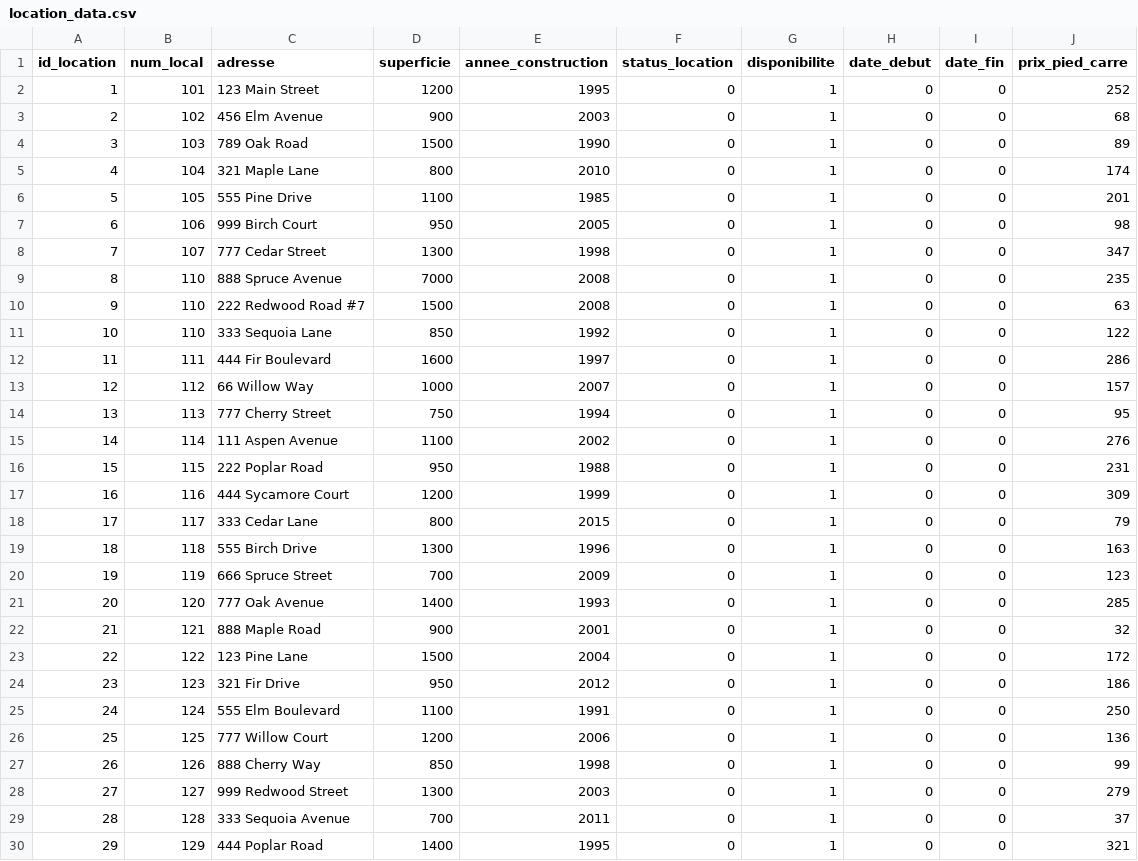
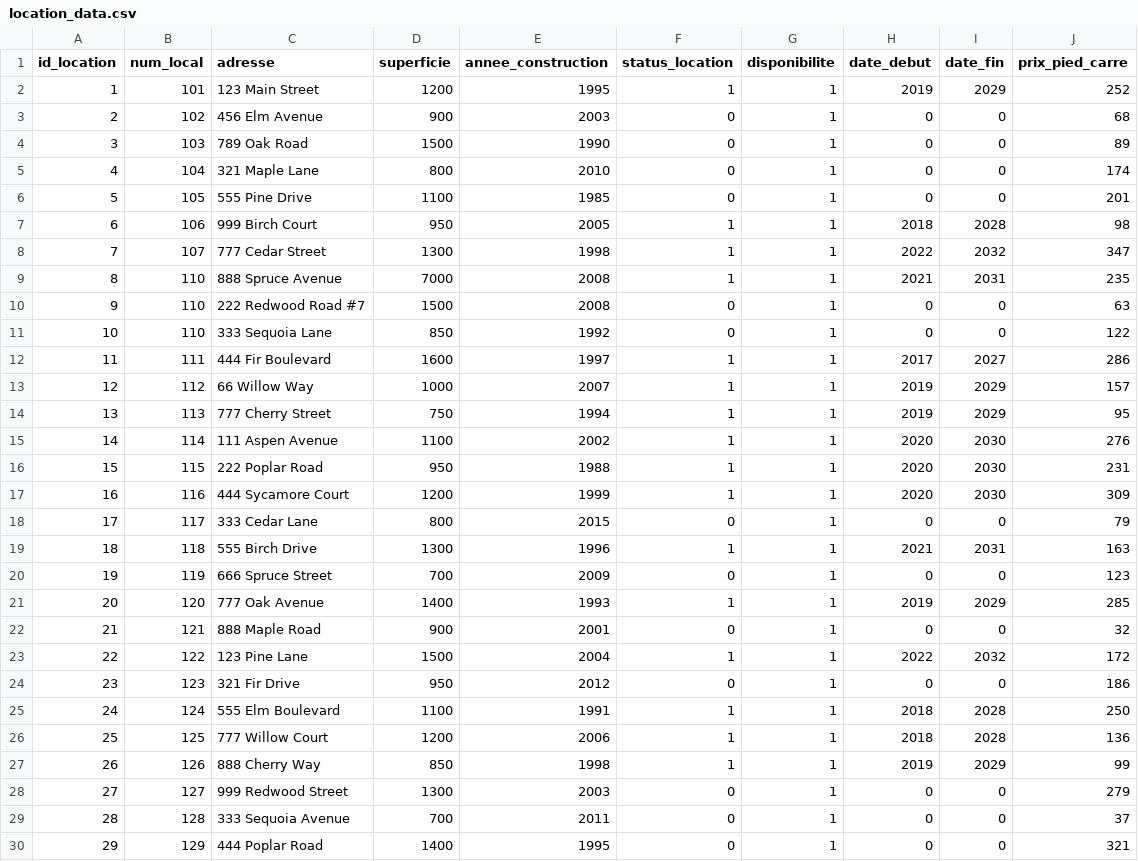
Before and after one commit to Emimint/Env_Graph_Session_Project, a CSV file: Project/src/data/input/location_data.csv, drawn as a sheet; only a part is shown; the diff covers the shown part only.

Commit message:
met a jour base de donnees avec data set supplementaire

```diff
--- a/Project/src/data/input/location_data.csv
+++ b/Project/src/data/input/location_data.csv
@@ -2 +2 @@
-1,"101","123 Main Street",1200,1995,0,1,0,0,252
+1,101,"123 Main Street",1200,1995,1,1,2019,2029,252
@@ -7,3 +7,3 @@
-6,"106","999 Birch Court",950,2005,0,1,0,0,98
-7,"107","777 Cedar Street",1300,1998,0,1,0,0,347
-8,"110","888 Spruce Avenue",7000,2008,0,1,0,0,235
+6,106,"999 Birch Court",950,2005,1,1,2018,2028,98
+7,107,"777 Cedar Street",1300,1998,1,1,2022,2032,347
+8,110,"888 Spruce Avenue",7000,2008,1,1,2021,2031,235
@@ -12,6 +12,6 @@
-11,"111","444 Fir Boulevard",1600,1997,0,1,0,0,286
-12,"112","66 Willow Way",1000,2007,0,1,0,0,157
-13,"113","777 Cherry Street",750,1994,0,1,0,0,95
-14,"114","111 Aspen Avenue",1100,2002,0,1,0,0,276
-15,"115","222 Poplar Road",950,1988,0,1,0,0,231
-16,"116","444 Sycamore Court",1200,1999,0,1,0,0,309
+11,111,"444 Fir Boulevard",1600,1997,1,1,2017,2027,286
+12,112,"66 Willow Way",1000,2007,1,1,2019,2029,157
+13,113,"777 Cherry Street",750,1994,1,1,2019,2029,95
+14,114,"111 Aspen Avenue",1100,2002,1,1,2020,2030,276
+15,115,"222 Poplar Road",950,1988,1,1,2020,2030,231
+16,116,"444 Sycamore Court",1200,1999,1,1,2020,2030,309
@@ -19 +19 @@
-18,"118","555 Birch Drive",1300,1996,0,1,0,0,163
+18,118,"555 Birch Drive",1300,1996,1,1,2021,2031,163
@@ -21 +21 @@
-20,"120","777 Oak Avenue",1400,1993,0,1,0,0,285
+20,120,"777 Oak Avenue",1400,1993,1,1,2019,2029,285
@@ -23 +23 @@
-22,"122","123 Pine Lane",1500,2004,0,1,0,0,172
+22,122,"123 Pine Lane",1500,2004,1,1,2022,2032,172
@@ -25,3 +25,3 @@
-24,"124","555 Elm Boulevard",1100,1991,0,1,0,0,250
-25,"125","777 Willow Court",1200,2006,0,1,0,0,136
-26,"126","888 Cherry Way",850,1998,0,1,0,0,99
+24,124,"555 Elm Boulevard",1100,1991,1,1,2018,2028,250
+25,125,"777 Willow Court",1200,2006,1,1,2018,2028,136
+26,126,"888 Cherry Way",850,1998,1,1,2019,2029,99
```
Also changed, not shown: 2 added rows and 36 edited cells elsewhere in this file, 1 other file.
